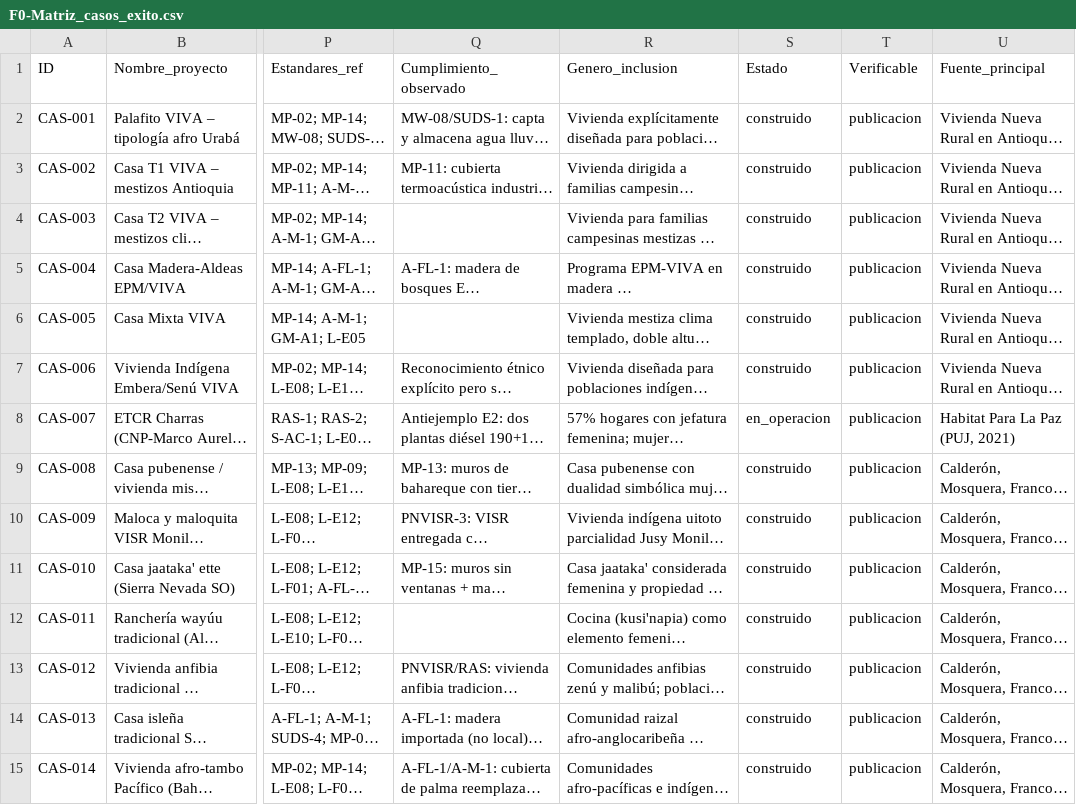
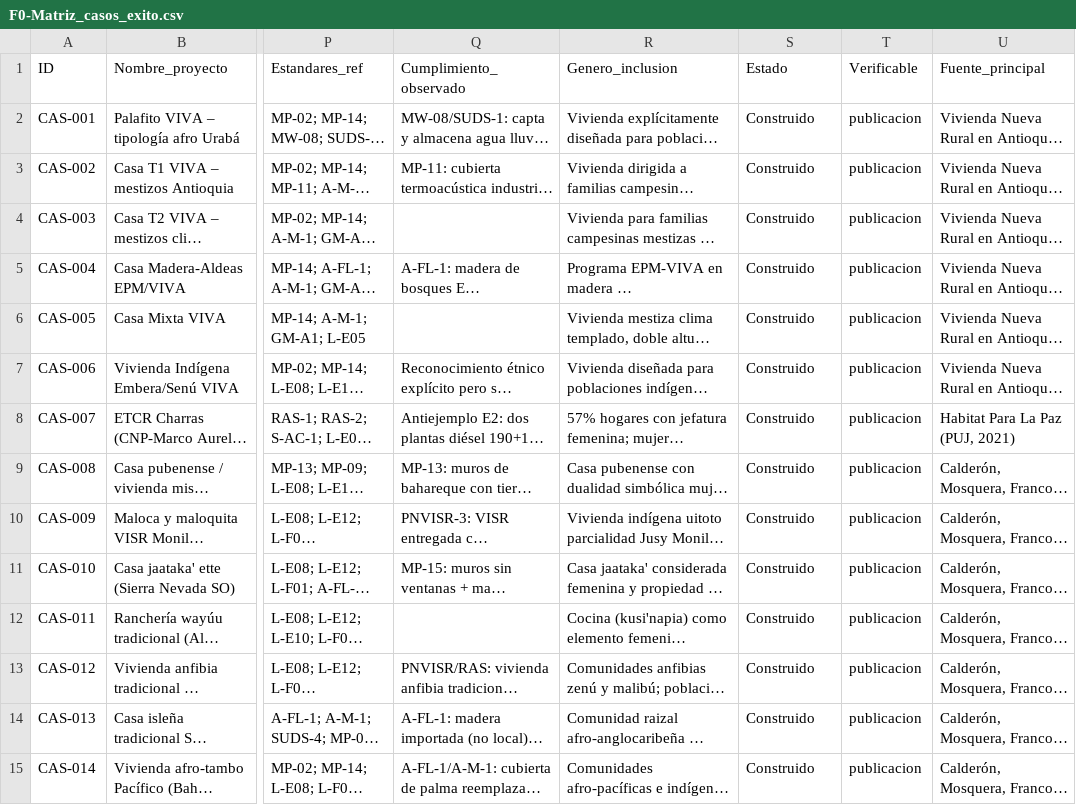
Before and after one commit to anamamoreno/Arquitectura-rural, a CSV file: docs/F0-Matriz_casos_exito.csv, drawn as a sheet; only a part is shown, gaps mark what is left out; long unchanged cells end in …; the diff covers the shown part only; the diff names each change by its address in the sheet, - before the commit and + after, or states it on an @@ line.

```diff
--- a/docs/F0-Matriz_casos_exito.csv
+++ b/docs/F0-Matriz_casos_exito.csv
-S2:S7 (Estado): construido
+S2:S7 (Estado): Construido
-S8 (Estado): en_operacion
+S8 (Estado): Construido
-S9:S15 (Estado): construido
+S9:S15 (Estado): Construido
```
Also changed, not shown: 17 edited cells elsewhere in this file, 4 other files.
